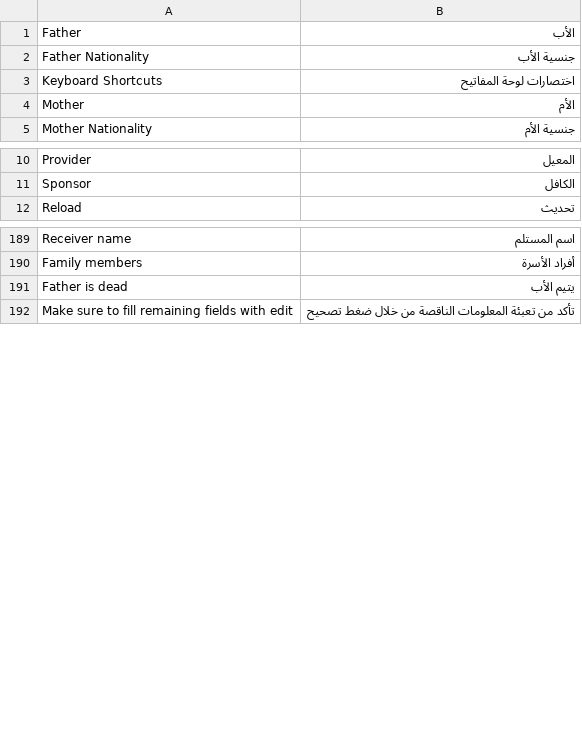
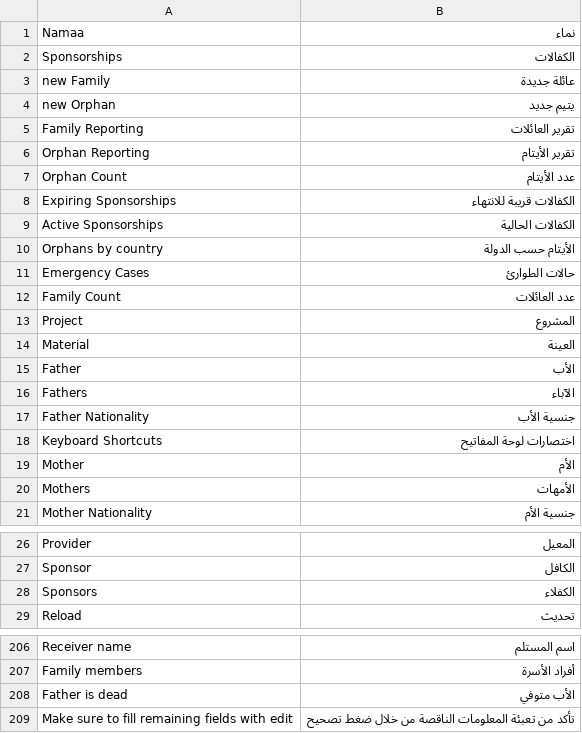
Before and after one commit to S-Ouaydah/social_helpers, a CSV file: social_helpers/translations/ar.csv, drawn as a sheet; only a part is shown, gaps mark what is left out.

Commit message:
logo hook and translation

```diff
--- a/social_helpers/translations/ar.csv
+++ b/social_helpers/translations/ar.csv
@@ -1,2 +1,17 @@
+Namaa,نماء,
+Sponsorships,الكفالات,
+new Family,عائلة جديدة,
+new Orphan,يتيم جديد,
+Family Reporting,تقرير العائلات,
+Orphan Reporting,تقرير الأيتام,
+Orphan Count,عدد الأيتام,
+Expiring Sponsorships,الكفالات قريبة للانتهاء,
+Active Sponsorships,الكفالات الحالية,
+Orphans by country,الأيتام حسب الدولة,
+Emergency Cases,حالات الطوارئ,
+Family Count,عدد العائلات,
+Project,المشروع,
+Material,العينة,
 Father,الأب,
+Fathers,الآباء,
 Father Nationality,جنسية الأب,
@@ -4,2 +19,3 @@ Keyboard Shortcuts,اختصارات لوحة المفاتيح,
 Mother,الأم,
+Mothers,الأمهات,
 Mother Nationality,جنسية الأم,
@@ -11,2 +27,3 @@ Provider,المعيل,
 Sponsor,الكافل,
+Sponsors,الكفلاء,
 Reload,تحديث,
@@ -190,3 +207,3 @@ Receiver name,اسم المستلم,
 Family members,أفراد الأسرة,
-Father is dead,يتيم الأب,
+Father is dead,الأب متوفي,
 Make sure to fill remaining fields with edit,تأكد من تعبئة المعلومات الناقصة من خلال ضغط تصحيح,
```
Also changed, not shown: 2 other files.
